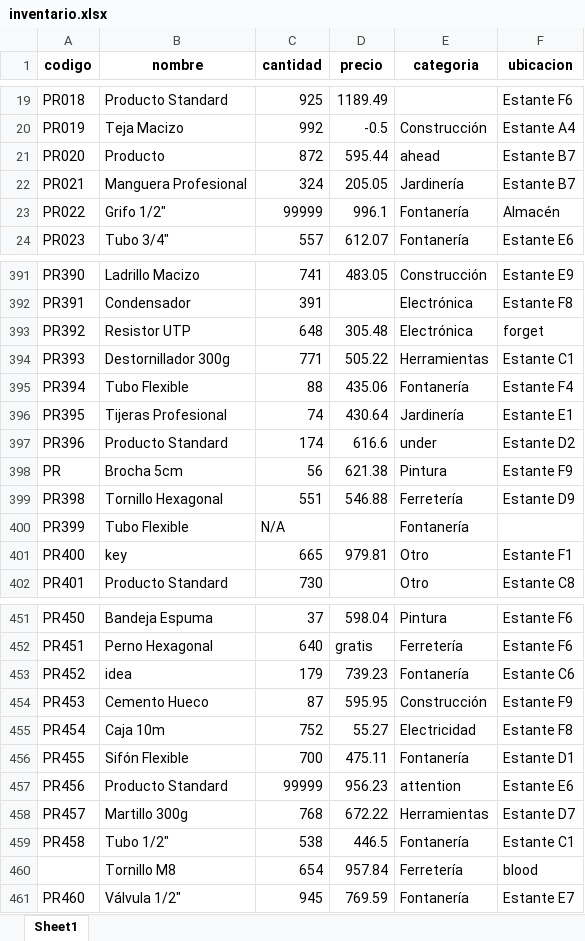
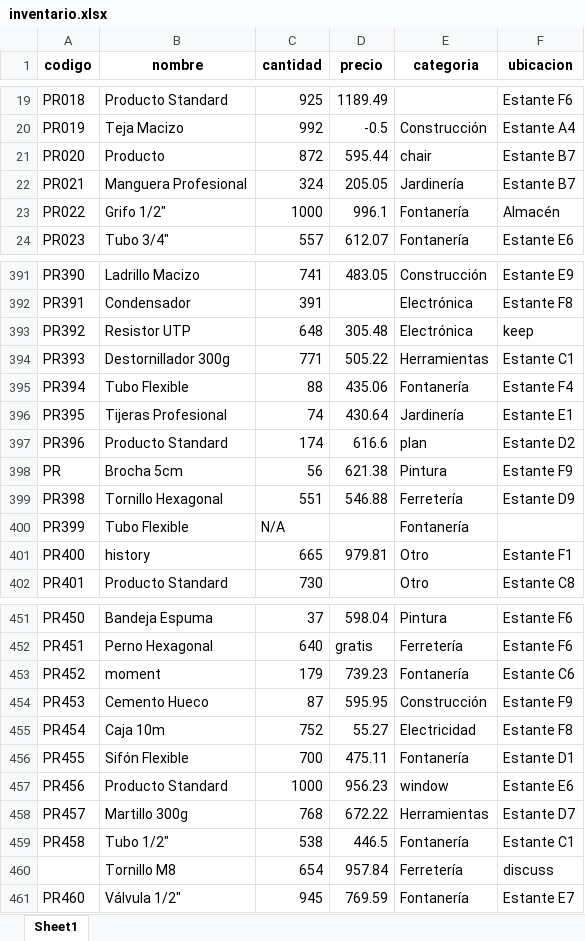
Before and after one commit to egosumscientia/makeAutomatic, an Excel workbook: inventory_management/utils/inventario.xlsx, sheet Sheet1, drawn as a sheet; only a part is shown, gaps mark what is left out; values as stored, in another font and other column widths than the file's, no borders; the diff covers the shown part only; the diff names each change by its address in the sheet, - before the commit and + after, or states it on an @@ line.

```diff
--- a/inventory_management/utils/inventario.xlsx (sheet Sheet1)
+++ b/inventory_management/utils/inventario.xlsx (sheet Sheet1)
-E21 (categoria): ahead
+E21 (categoria): chair
-C23 (cantidad): 99999
+C23 (cantidad): 1000
-F393 (ubicacion): forget
+F393 (ubicacion): keep
-E397 (categoria): under
+E397 (categoria): plan
-B401 (nombre): key
+B401 (nombre): history
-B453 (nombre): idea
+B453 (nombre): moment
-C457 (cantidad): 99999
+C457 (cantidad): 1000
-E457 (categoria): attention
+E457 (categoria): window
-F460 (ubicacion): blood
+F460 (ubicacion): discuss
```
Also changed, not shown: 95 edited cells elsewhere in this sheet, 9 other files.
